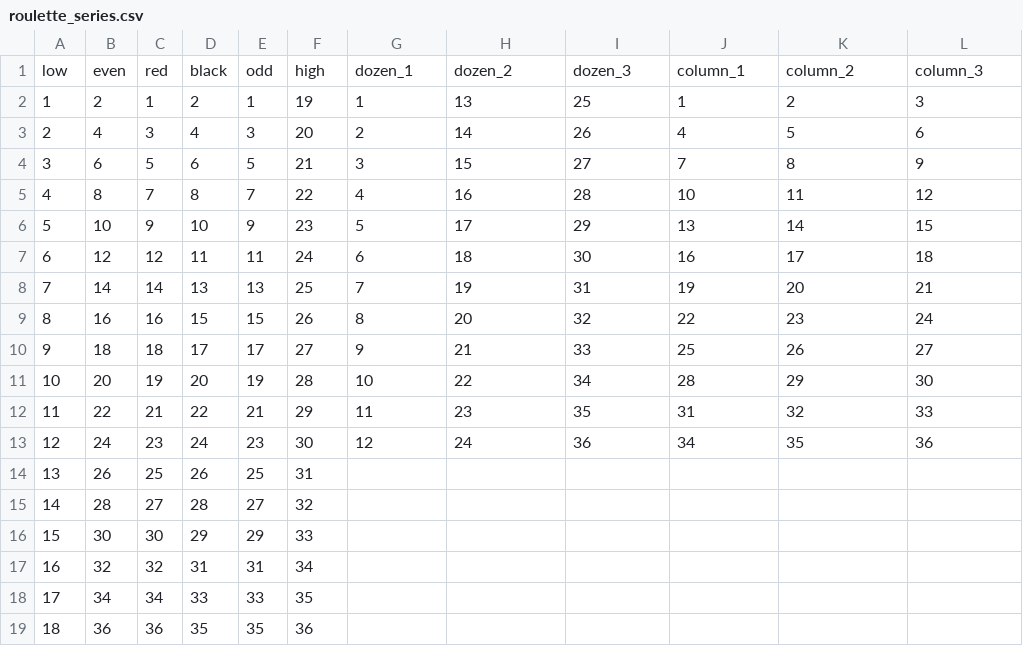
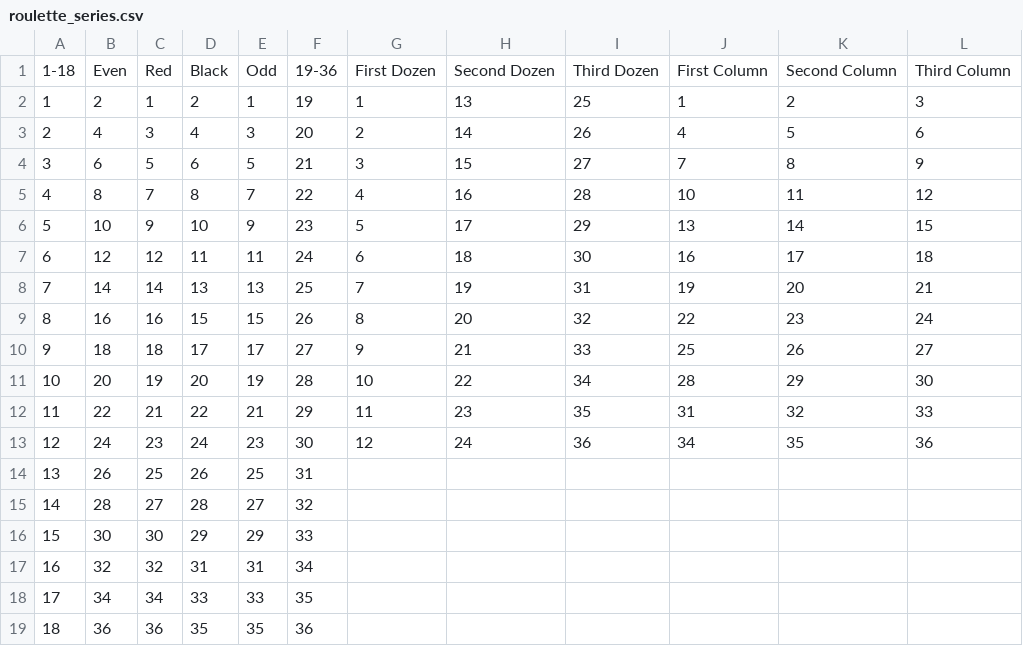
Before and after one commit to legojenn/grambling, a CSV file: roulette_series.csv, drawn as a sheet; removed rows and columns are numbered as before the commit, all else as after; the diff names each change by its address in the sheet, - before the commit and + after, or states it on an @@ line.

```diff
--- a/roulette_series.csv
+++ b/roulette_series.csv
-row 1: low | even | red | black | odd | high | dozen_1 | dozen_2 | dozen_3 | column_1 | column_2 | column_3
+row 1: 1-18 | Even | Red | Black | Odd | 19-36 | First Dozen | Second Dozen | Third Dozen | First Column | Second Column | Third Column
```
Also changed, not shown: 1 other file.
